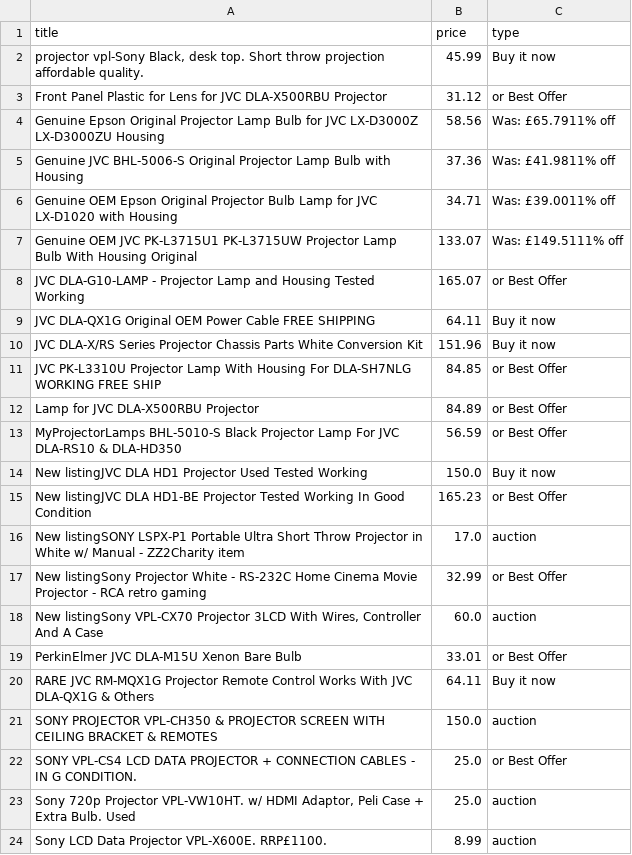
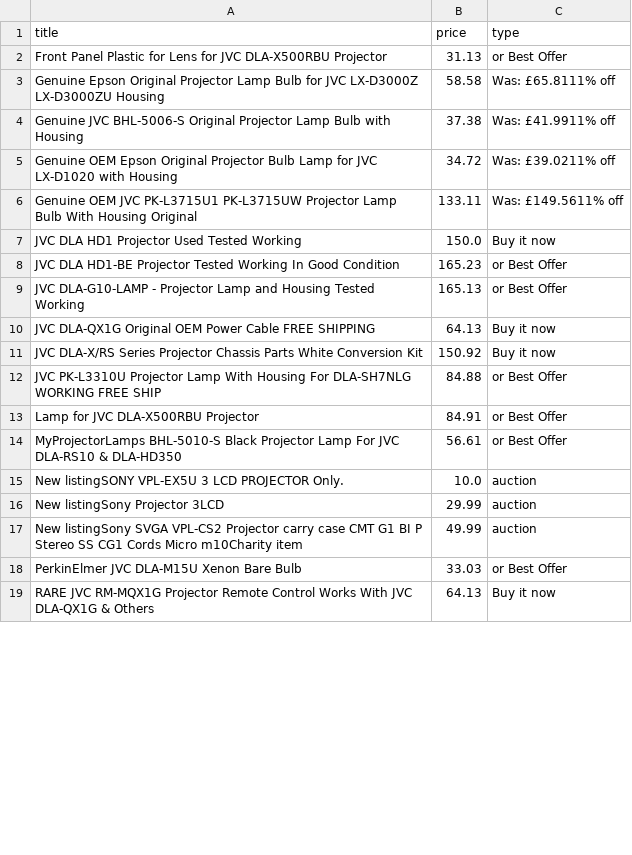
Before and after one commit to LFCottrell/Ebay_JVC, a CSV file: new_df.csv, drawn as a sheet; only a part is shown; the diff covers the shown part only.

```diff
--- a/new_df.csv
+++ b/new_df.csv
@@ -1,24 +1,19 @@
 title,price,type
-" projector vpl-Sony Black, desk top. Short throw projection affordable quality.",45.99,Buy it now
-Front Panel Plastic for Lens for JVC DLA-X500RBU Projector,31.12,or Best Offer
-Genuine Epson Original Projector Lamp Bulb for JVC LX-D3000Z LX-D3000ZU Housing,58.56,Was: £65.7911% off
-Genuine JVC BHL-5006-S Original Projector Lamp Bulb with Housing,37.36,Was: £41.9811% off
-Genuine OEM Epson Original Projector Bulb Lamp for JVC LX-D1020 with Housing,34.71,Was: £39.0011% off
-Genuine OEM JVC PK-L3715U1 PK-L3715UW Projector Lamp Bulb With Housing Original,133.07,Was: £149.5111% off
-JVC DLA-G10-LAMP -  Projector Lamp and Housing Tested Working,165.07,or Best Offer
-JVC DLA-QX1G Original OEM Power Cable FREE SHIPPING,64.11,Buy it now
-JVC DLA-X/RS Series Projector Chassis Parts White Conversion Kit,151.96,Buy it now
-JVC PK-L3310U Projector Lamp With Housing For DLA-SH7NLG WORKING FREE SHIP,84.85,or Best Offer
-Lamp for JVC DLA-X500RBU Projector,84.89,or Best Offer
-MyProjectorLamps BHL-5010-S Black Projector Lamp For JVC DLA-RS10 & DLA-HD350,56.59,or Best Offer
-New listingJVC DLA HD1 Projector Used Tested Working,150.0,Buy it now
-New listingJVC DLA HD1-BE Projector Tested Working In Good Condition,165.23,or Best Offer
-New listingSONY LSPX-P1 Portable Ultra Short Throw Projector in White w/ Manual - ZZ2Charity item,17.0,auction
-New listingSony Projector White - RS-232C Home Cinema Movie Projector - RCA retro gaming,32.99,or Best Offer
-"New listingSony VPL-CX70 Projector 3LCD With Wires, Controller And A Case",60.0,auction
-PerkinElmer JVC DLA-M15U Xenon Bare Bulb,33.01,or Best Offer
-RARE JVC RM-MQX1G Projector Remote Control Works With JVC DLA-QX1G & Others,64.11,Buy it now
-SONY PROJECTOR VPL-CH350 & PROJECTOR SCREEN WITH CEILING BRACKET & REMOTES,150.0,auction
-SONY VPL-CS4 LCD DATA PROJECTOR + CONNECTION CABLES - IN G CONDITION.,25.0,or Best Offer
-"Sony 720p Projector VPL-VW10HT. w/ HDMI Adaptor, Peli Case + Extra Bulb. Used",25.0,auction
-Sony LCD Data Projector VPL-X600E. RRP£1100. ,8.99,auction
+Front Panel Plastic for Lens for JVC DLA-X500RBU Projector,31.13,or Best Offer
+Genuine Epson Original Projector Lamp Bulb for JVC LX-D3000Z LX-D3000ZU Housing,58.58,Was: £65.8111% off
+Genuine JVC BHL-5006-S Original Projector Lamp Bulb with Housing,37.38,Was: £41.9911% off
+Genuine OEM Epson Original Projector Bulb Lamp for JVC LX-D1020 with Housing,34.72,Was: £39.0211% off
+Genuine OEM JVC PK-L3715U1 PK-L3715UW Projector Lamp Bulb With Housing Original,133.11,Was: £149.5611% off
+JVC DLA HD1 Projector Used Tested Working,150.0,Buy it now
+JVC DLA HD1-BE Projector Tested Working In Good Condition,165.23,or Best Offer
+JVC DLA-G10-LAMP -  Projector Lamp and Housing Tested Working,165.13,or Best Offer
+JVC DLA-QX1G Original OEM Power Cable FREE SHIPPING,64.13,Buy it now
+JVC DLA-X/RS Series Projector Chassis Parts White Conversion Kit,150.92,Buy it now
+JVC PK-L3310U Projector Lamp With Housing For DLA-SH7NLG WORKING FREE SHIP,84.88,or Best Offer
+Lamp for JVC DLA-X500RBU Projector,84.91,or Best Offer
+MyProjectorLamps BHL-5010-S Black Projector Lamp For JVC DLA-RS10 & DLA-HD350,56.61,or Best Offer
+New listingSONY VPL-EX5U 3 LCD PROJECTOR Only.,10.0,auction
+New listingSony  Projector 3LCD,29.99,auction
+New listingSony SVGA VPL-CS2 Projector carry case CMT G1 BI P Stereo SS CG1 Cords Micro m10Charity item,49.99,auction
+PerkinElmer JVC DLA-M15U Xenon Bare Bulb,33.03,or Best Offer
+RARE JVC RM-MQX1G Projector Remote Control Works With JVC DLA-QX1G & Others,64.13,Buy it now
```
Also changed, not shown: 4 added rows, 6 removed rows and 2 edited cells elsewhere in this file, old_df.csv, output_auction.csv, 1 other file.
